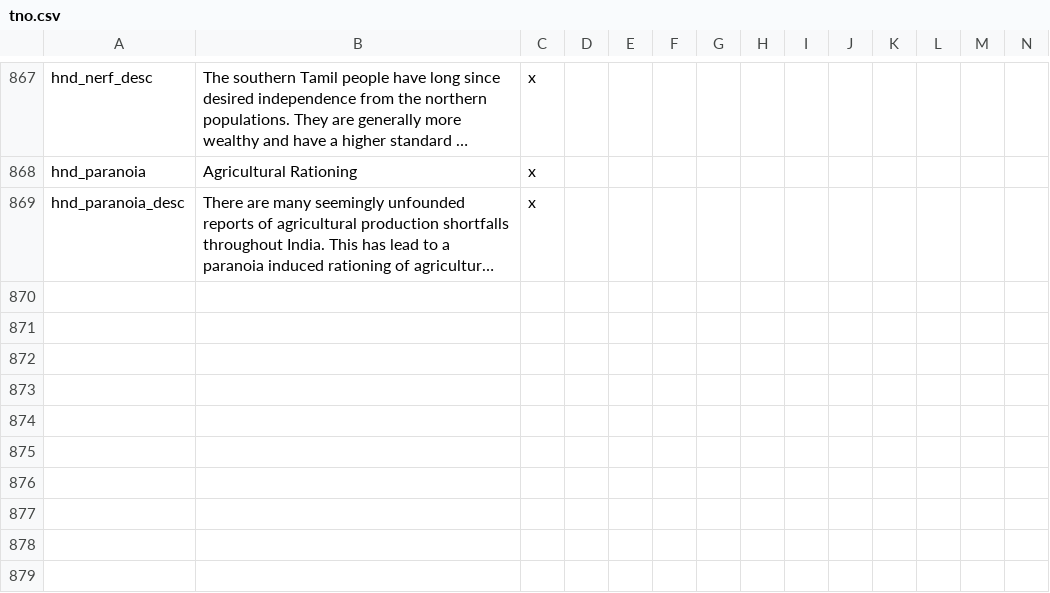
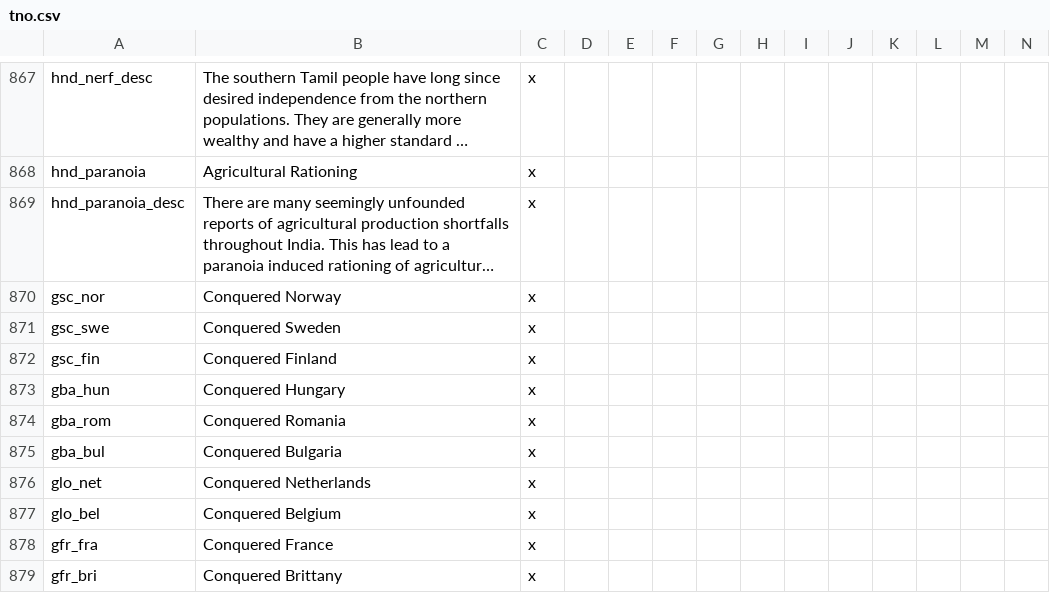
Before and after one commit to codingfan786/Vic2-TNO, a CSV file: TNO/localisation/tno.csv, drawn as a sheet; only a part is shown, gaps mark what is left out; long unchanged cells end in …; rows hold the shown columns only; the diff covers the shown part only; the diff names each change by its address in the sheet, - before the commit and + after, or states it on an @@ line.

Commit message:
Goring War Plans Update
Goring puppets for Scandinavia, Balkans, and Gual updated. The CB is now a transfer state CB instead of annexing entire countries at once.
Reichskom. Gaul, Scandinavia, Balkans, Benelux can now get cores and accepted of their occupied cultures again if they conquer all of a country.

```diff
--- a/TNO/localisation/tno.csv
+++ b/TNO/localisation/tno.csv
+row 870: gsc_nor | Conquered Norway | x
+row 871: gsc_swe | Conquered Sweden | x
+row 872: gsc_fin | Conquered Finland | x
+row 873: gba_hun | Conquered Hungary | x
+row 874: gba_rom | Conquered Romania | x
+row 875: gba_bul | Conquered Bulgaria | x
+row 876: glo_net | Conquered Netherlands | x
+row 877: glo_bel | Conquered Belgium | x
+row 878: gfr_fra | Conquered France | x
+row 879: gfr_bri | Conquered Brittany | x
```
Also changed, not shown: 9 added rows and 7 edited cells elsewhere in this file, TNO/localisation/countries.csv, 14 other files.
